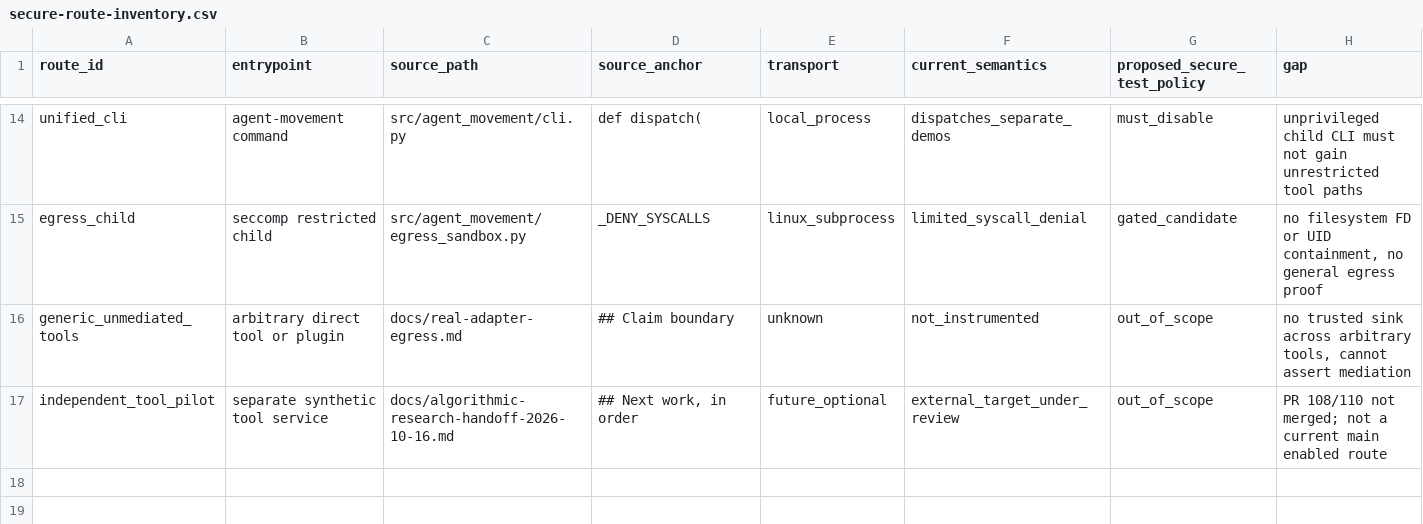
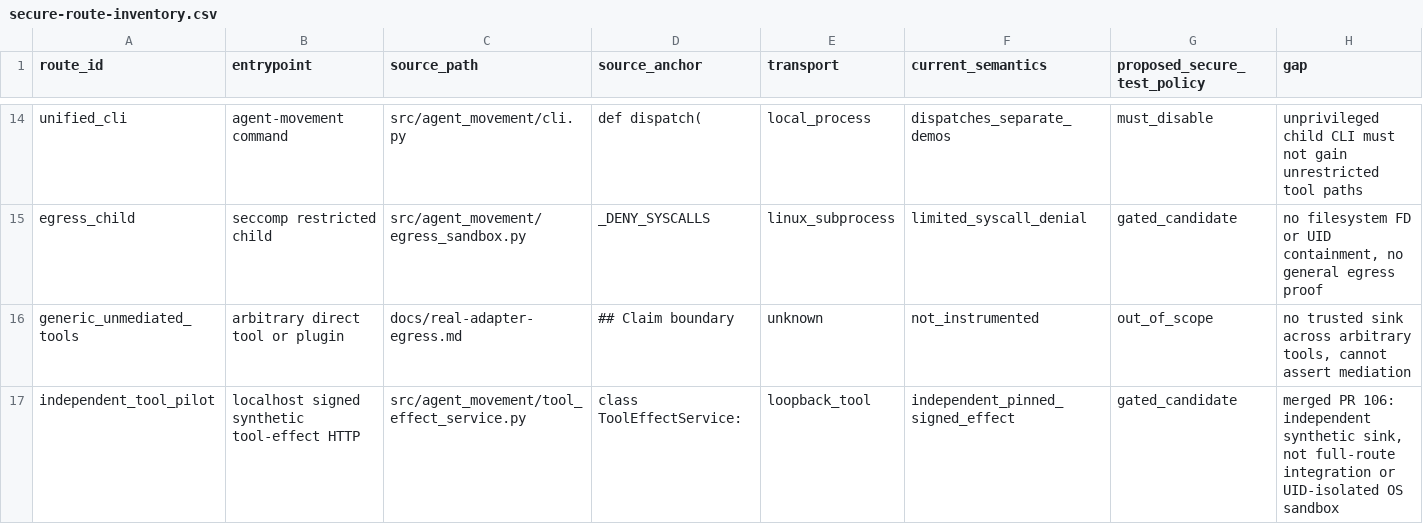
Before and after one commit to MSKazemi/agent-movement, a CSV file: data/secure-route-inventory.csv, drawn as a sheet; only a part is shown, gaps mark what is left out; the diff covers the shown part only; the diff names each change by its address in the sheet, - before the commit and + after, or states it on an @@ line.

Commit message:
docs(policy): reconcile route inventory with merged independent signed tool-effect service

```diff
--- a/data/secure-route-inventory.csv
+++ b/data/secure-route-inventory.csv
-B17 (entrypoint): separate synthetic tool service
+B17 (entrypoint): localhost signed synthetic tool-effect HTTP
-C17 (source_path): docs/algorithmic-research-handoff-2026-10-16.md
+C17 (source_path): src/agent_movement/tool_effect_service.py
-D17 (source_anchor): ## Next work, in order
+D17 (source_anchor): class ToolEffectService:
-E17 (transport): future_optional
+E17 (transport): loopback_tool
-F17 (current_semantics): external_target_under_review
+F17 (current_semantics): independent_pinned_signed_effect
-G17 (proposed_secure_test_policy): out_of_scope
+G17 (proposed_secure_test_policy): gated_candidate
-H17 (gap): PR 108/110 not merged; not a current main enabled route
+H17 (gap): merged PR 106: independent synthetic sink, not full-route integration or UID-isolated OS sandbox
```
Also changed, not shown: 1 edited cell elsewhere in this file.
